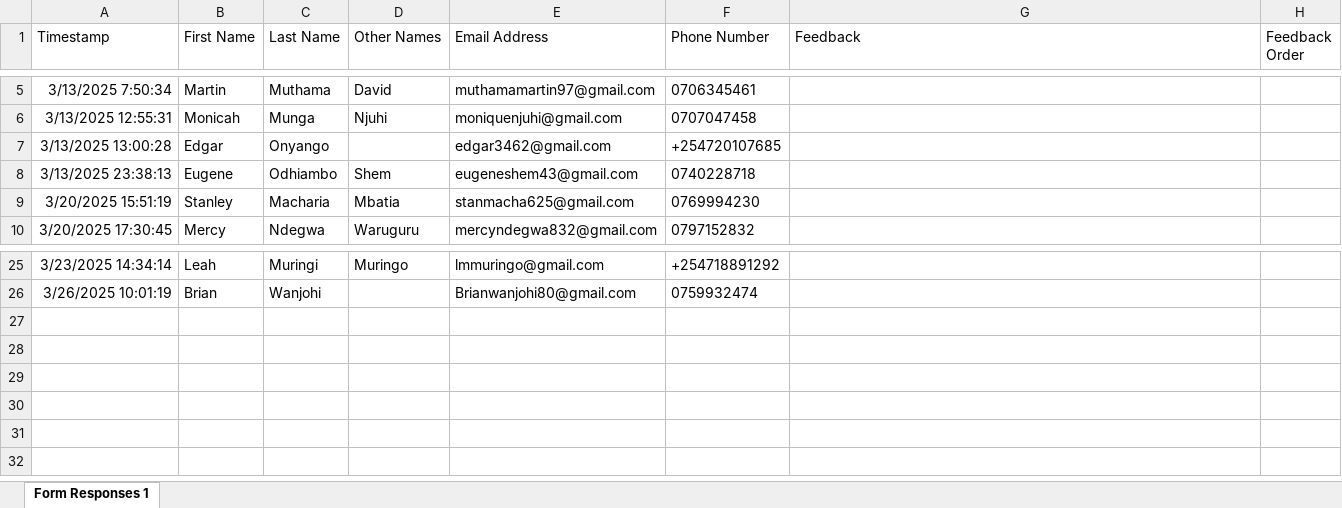
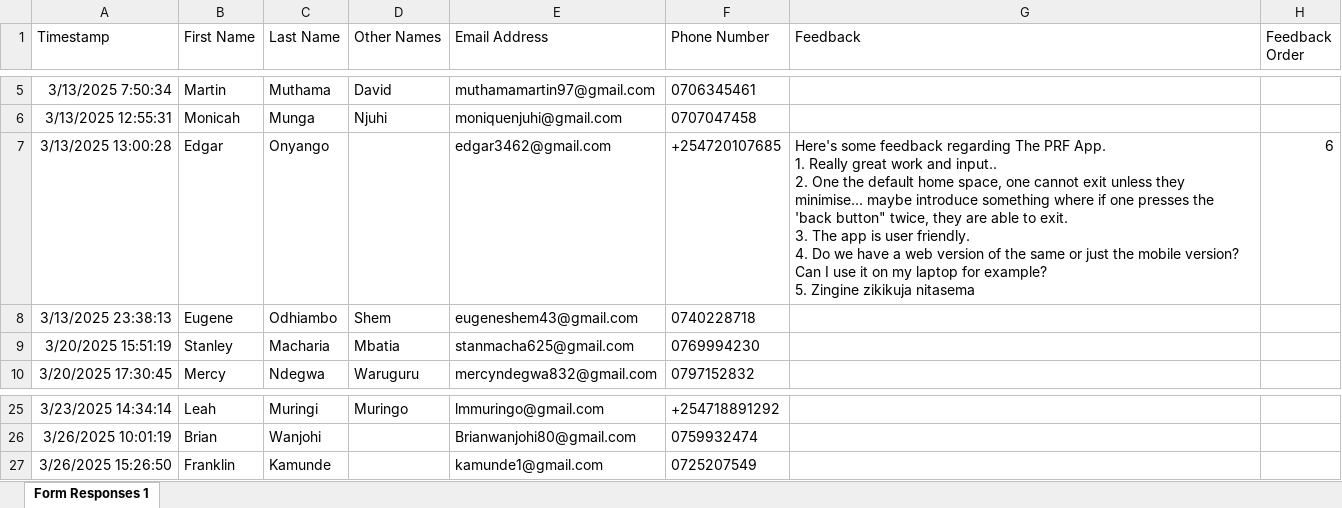
Before and after one commit to parkroad-fellowship/core, an Excel workbook: app/Console/Commands/Member/Member_Contacts.xlsx, sheet Form Responses 1, drawn as a sheet; only a part is shown, gaps mark what is left out; values as stored, in another font and other column widths than the file's, no borders; charts and pictures and table styles not drawn; ↵ is a line break in a cell; the diff names each change by its address in the sheet, - before the commit and + after, or states it on an @@ line.

Commit message:
Update contacts

```diff
--- a/app/Console/Commands/Member/Member_Contacts.xlsx (sheet Form Responses 1)
+++ b/app/Console/Commands/Member/Member_Contacts.xlsx (sheet Form Responses 1)
-G7 (Feedback): (empty)
+G7 (Feedback): Here's some feedback regarding The PRF App. ↵ 1. Really great work and input.. ↵ 2. One the default home space, one cannot exit unless they minimise... maybe introduce something where if one presses the 'back button" twice, they are able to exit. ↵ 3. The app is user friendly. ↵ 4. Do we have a web version of the same or just the mobile version? Can I use it on my laptop for example? ↵ 5. Zingine zikikuja nitasema
-H7 (Feedback Order): (empty)
+H7 (Feedback Order): 6
+row 27: 3/26/2025 15:26:50 | Franklin | Kamunde |  | kamunde1@gmail.com | 0725207549
```
